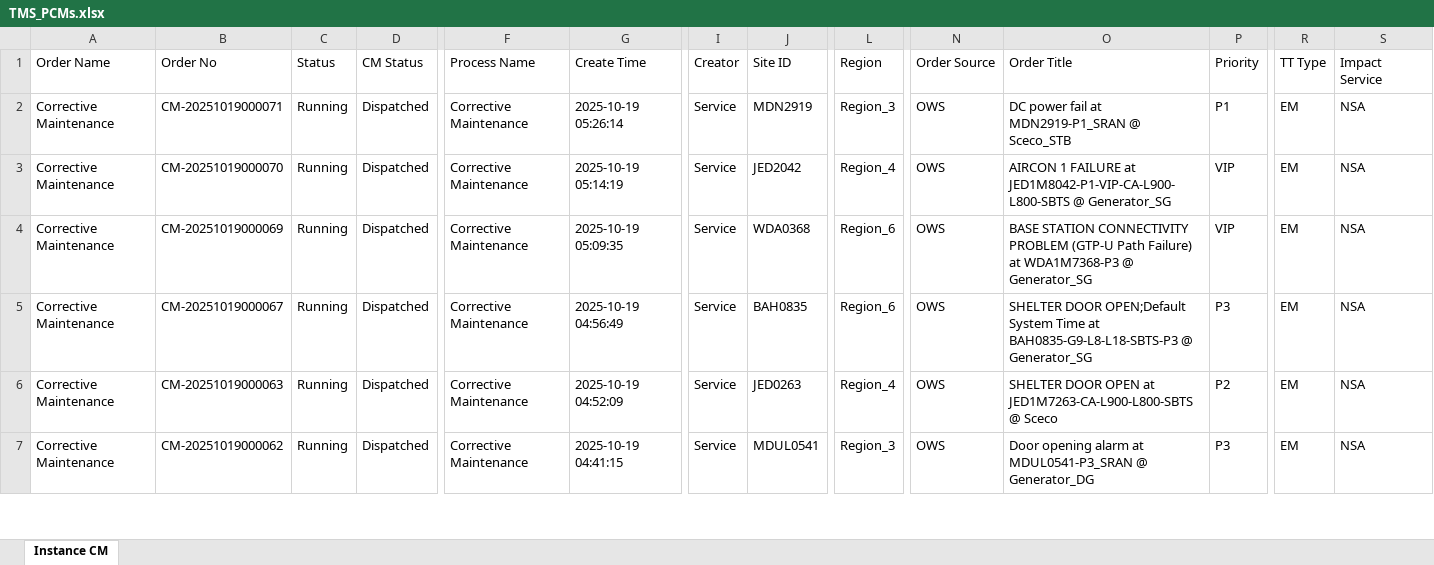
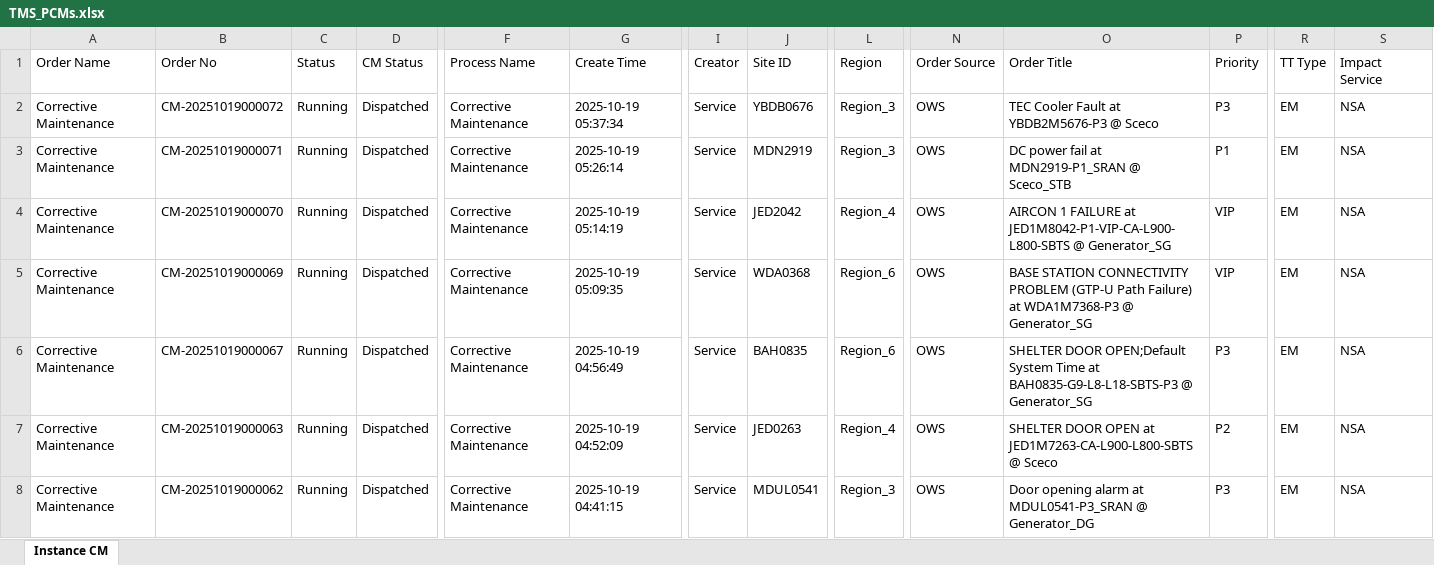
Before and after one commit to decosaro/shabakkat, an Excel workbook: TMS_PCMs.xlsx, sheet Instance CM, drawn as a sheet; only a part is shown, gaps mark what is left out; values as stored, in another font and other column widths than the file's, no borders; rows hold the shown columns only; the diff names each change by its address in the sheet, - before the commit and + after, or states it on an @@ line.

Commit message:
Updated TMS_PCMs.xlsx from OneDrive via Power Automate

```diff
--- a/TMS_PCMs.xlsx (sheet Instance CM)
+++ b/TMS_PCMs.xlsx (sheet Instance CM)
+row 2: Corrective Maintenance | CM-20251019000072 | Running | Dispatched | Corrective Maintenance | 2025-10-19 05:37:34 | Service | YBDB0676 | Region_3 | OWS | TEC Cooler Fault at YBDB2M5676-P3 @ Sceco | P3 | EM | NSA
```
